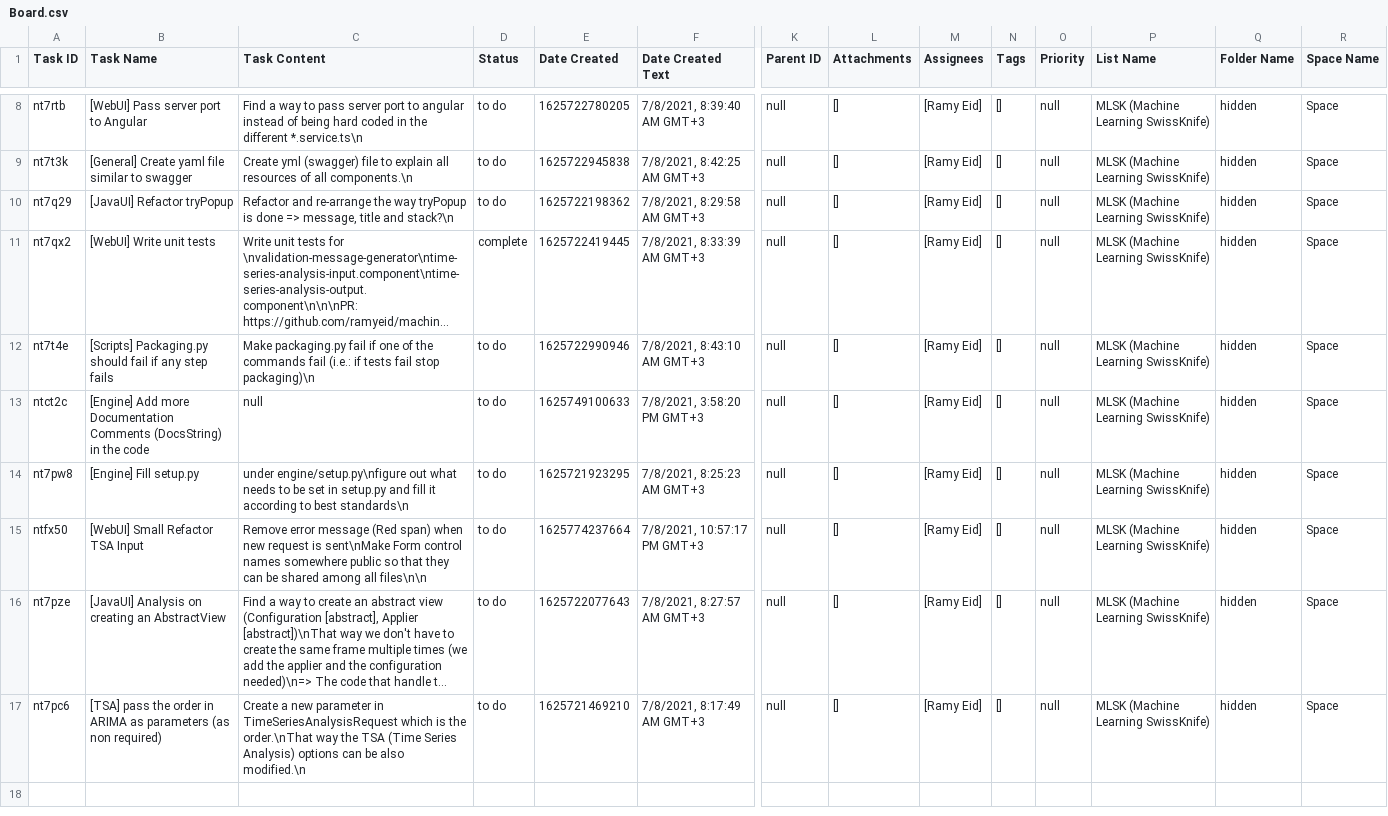
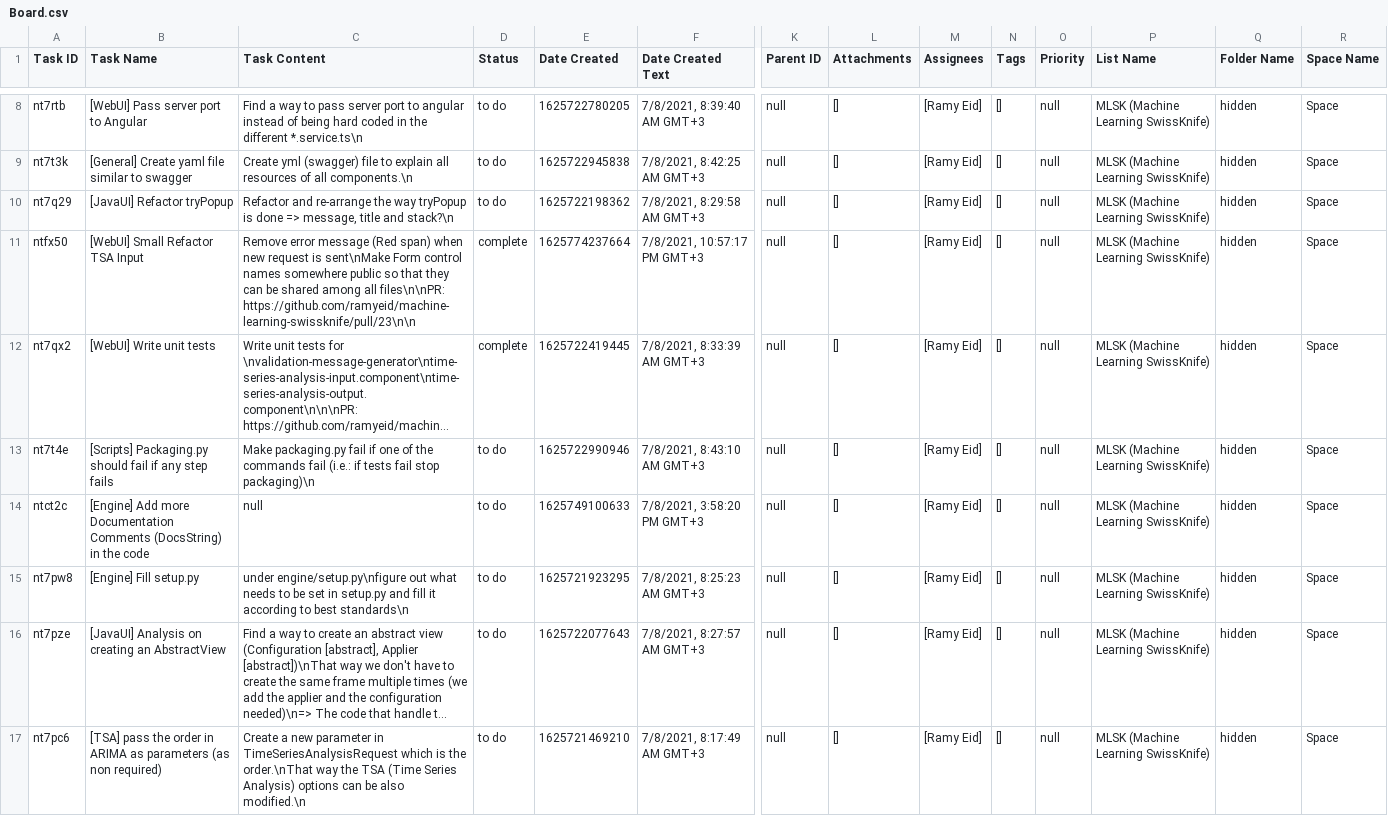
Before and after one commit to ramyeid/mlsk, a CSV file: Board.csv, drawn as a sheet; only a part is shown, gaps mark what is left out; long unchanged cells end in …; removed rows and columns are numbered as before the commit, all else as after; rows hold the shown columns only; the diff names each change by its address in the sheet, - before the commit and + after, or states it on an @@ line.

```diff
--- a/Board.csv
+++ b/Board.csv
+row 11: ntfx50 | [WebUI] Small Refactor TSA Input | Remove error message (Red span) when new request is sent\nMake Form control names somewhere public so that they can be shared among all files\n\nPR: https://github.com/ramyeid/machine-learning-swissknife/pull/23\n\n | complete | 1625774237664 | 7/8/2021, 10:57:17 PM GMT+3 | null | [] | [Ramy Eid] | [] | null | MLSK (Machine Learning SwissKnife) | hidden | Space
-row 15: ntfx50 | [WebUI] Small Refactor TSA Input | Remove error message (Red span) when new request is sent\nMake Form control names somewhere public so that they can be shared among all files\n\n | to do | 1625774237664 | 7/8/2021, 10:57:17 PM GMT+3 | null | [] | [Ramy Eid] | [] | null | MLSK (Machine Learning SwissKnife) | hidden | Space
```
Also changed, not shown: 8 other files.
